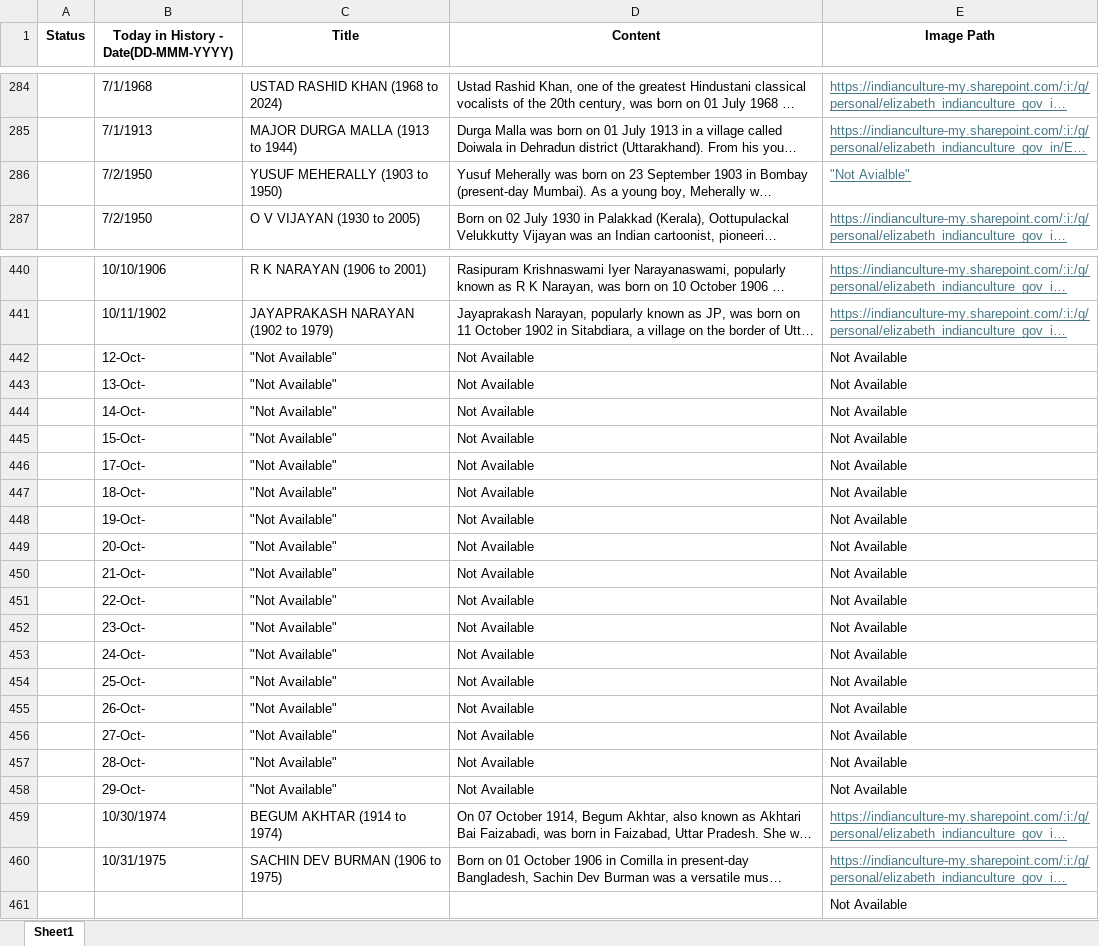
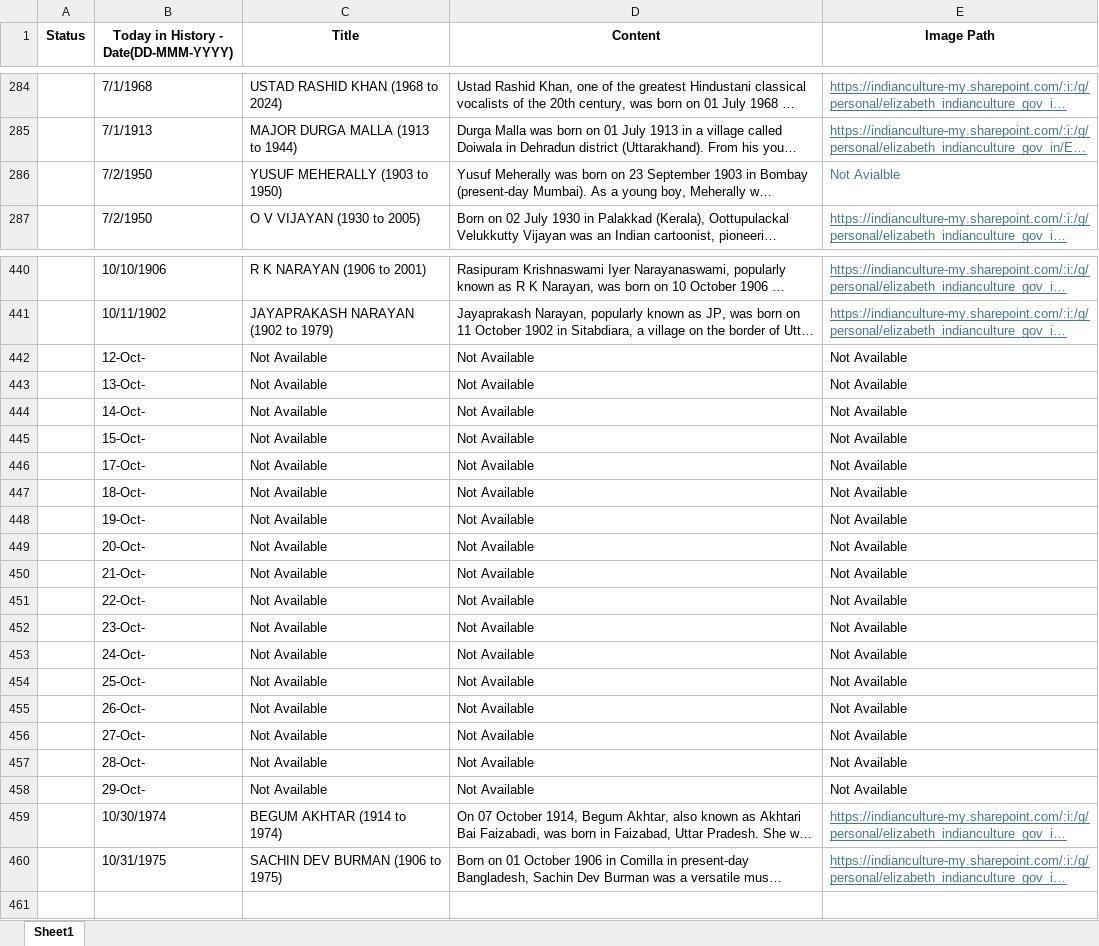
Before and after one commit to Kushan1001/today-in-history-api, an Excel workbook: Today in history.xlsx, sheet Sheet1, drawn as a sheet; only a part is shown, gaps mark what is left out; long unchanged cells end in …; values as stored, in another font and other column widths than the file's, no borders; the diff covers the shown part only; the diff names each change by its address in the sheet, - before the commit and + after, or states it on an @@ line.

Commit message:
Add files via upload

```diff
--- a/Today in history.xlsx (sheet Sheet1)
+++ b/Today in history.xlsx (sheet Sheet1)
-E286 (Image Path): "Not Avialble"
+E286 (Image Path): Not Avialble
-E286 underline: on
+E286 underline: off
-C442:C458 (Title): "Not Available"
+C442:C458 (Title): Not Available
-row 461:  |  |  |  | Not Available
```
Also changed, not shown: 2 edited cells and cell formats elsewhere in this sheet.
